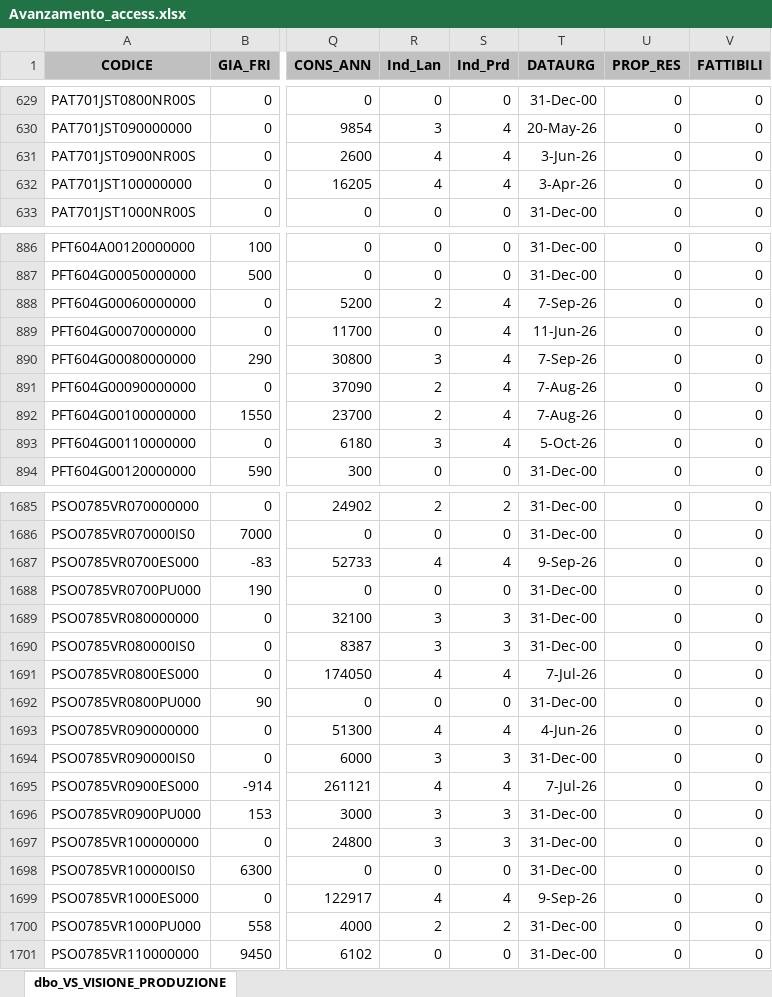
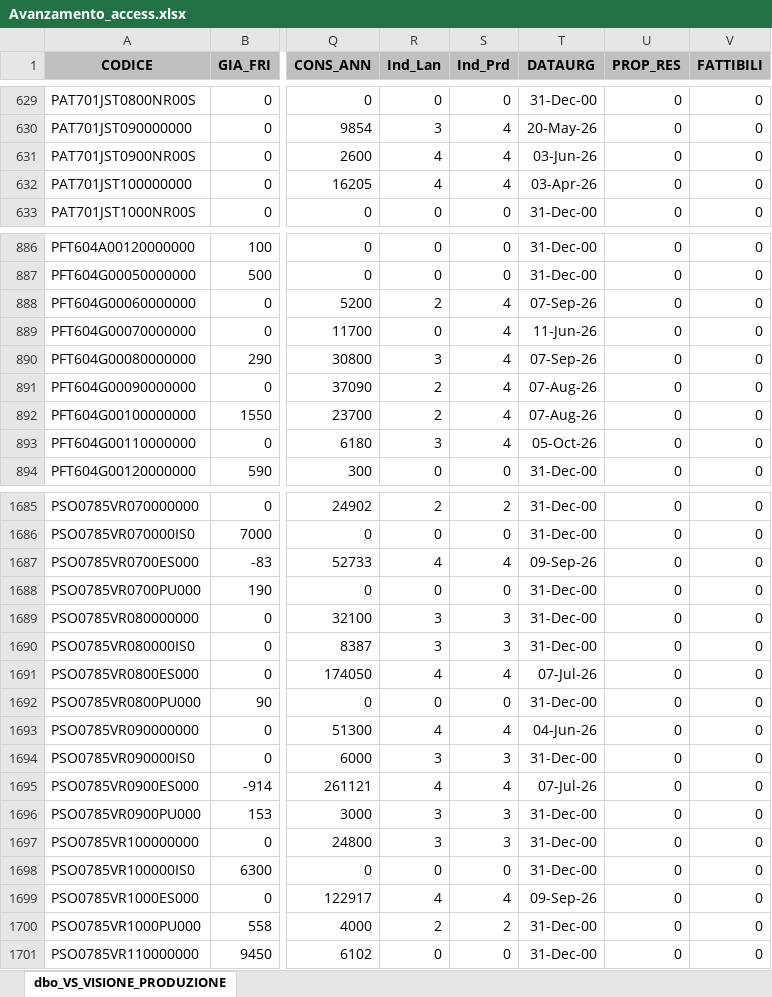
Before and after one commit to denis-safit/SAFiT, an Excel workbook: Avanzamento_access.xlsx, sheet dbo_VS_VISIONE_PRODUZIONE, drawn as a sheet; only a part is shown, gaps mark what is left out; values as stored, in another font and other column widths than the file's, no borders; the diff covers the shown part only; the diff names each change by its address in the sheet, - before the commit and + after, or states it on an @@ line.

```diff
--- a/Avanzamento_access.xlsx (sheet dbo_VS_VISIONE_PRODUZIONE)
+++ b/Avanzamento_access.xlsx (sheet dbo_VS_VISIONE_PRODUZIONE)
-T631 (DATAURG): 3-Jun-26
+T631 (DATAURG): 03-Jun-26
-T632 (DATAURG): 3-Apr-26
+T632 (DATAURG): 03-Apr-26
-T888 (DATAURG): 7-Sep-26
+T888 (DATAURG): 07-Sep-26
-T890 (DATAURG): 7-Sep-26
+T890 (DATAURG): 07-Sep-26
-T891:T892 (DATAURG): 7-Aug-26
+T891:T892 (DATAURG): 07-Aug-26
-T893 (DATAURG): 5-Oct-26
+T893 (DATAURG): 05-Oct-26
-T1687 (DATAURG): 9-Sep-26
+T1687 (DATAURG): 09-Sep-26
-T1691 (DATAURG): 7-Jul-26
+T1691 (DATAURG): 07-Jul-26
-T1693 (DATAURG): 4-Jun-26
+T1693 (DATAURG): 04-Jun-26
-T1695 (DATAURG): 7-Jul-26
+T1695 (DATAURG): 07-Jul-26
-T1699 (DATAURG): 9-Sep-26
+T1699 (DATAURG): 09-Sep-26
```
Also changed, not shown: 47 edited cells elsewhere in this sheet, 3 other files.
